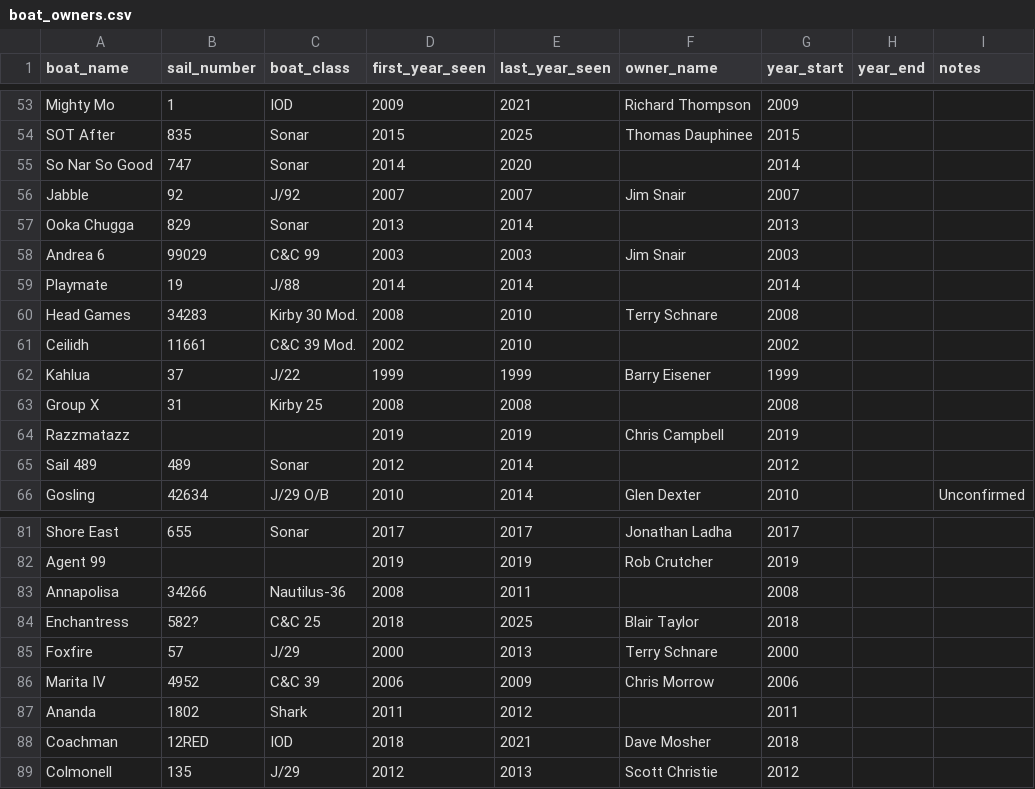
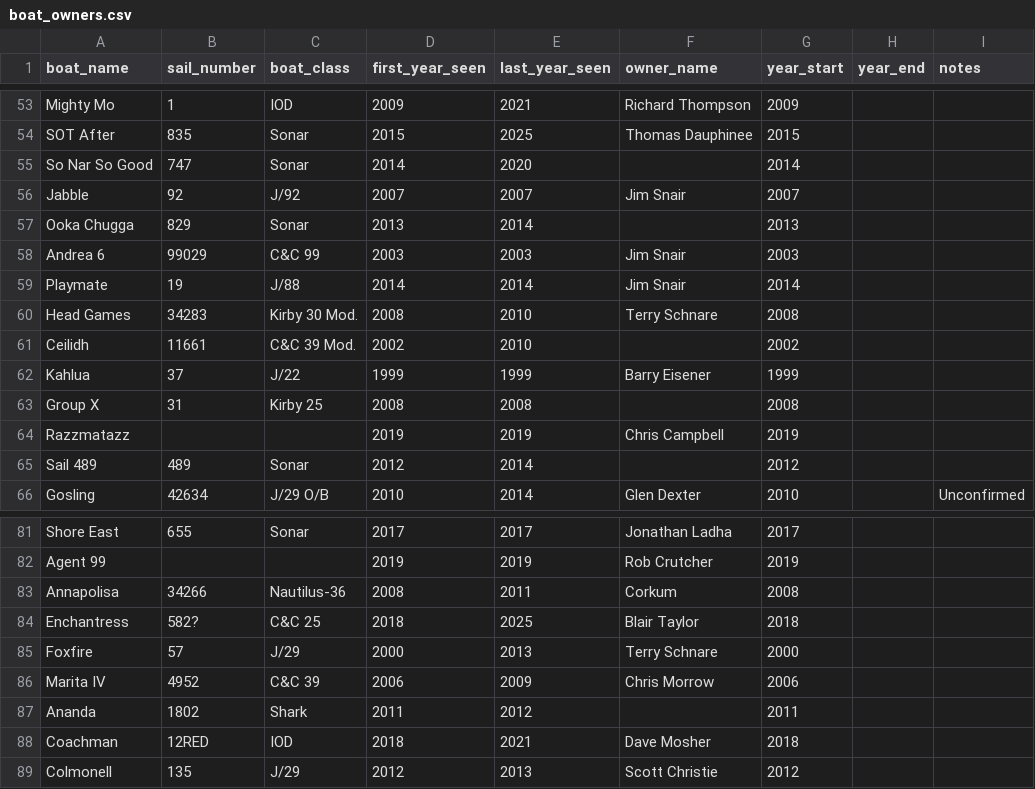
Before and after one commit to gmann14/lyc-racing-data, a CSV file: enrichment/boat_owners.csv, drawn as a sheet; only a part is shown, gaps mark what is left out.

```diff
--- a/enrichment/boat_owners.csv
+++ b/enrichment/boat_owners.csv
@@ -58,3 +58,3 @@ Ooka Chugga,829,Sonar,2013,2014,,2013,,
 Andrea 6,99029,C&C 99,2003,2003,Jim Snair,2003,,
-Playmate,19,J/88,2014,2014,,2014,,
+Playmate,19,J/88,2014,2014,Jim Snair,2014,,
 Head Games,34283,Kirby 30 Mod.,2008,2010,Terry Schnare,2008,,
@@ -82,3 +82,3 @@ Shore East,655,Sonar,2017,2017,Jonathan Ladha,2017,,
 Agent 99,,,2019,2019,Rob Crutcher,2019,,
-Annapolisa,34266,Nautilus-36,2008,2011,,2008,,
+Annapolisa,34266,Nautilus-36,2008,2011,Corkum,2008,,
 Enchantress,582?,C&C 25,2018,2025,Blair Taylor,2018,,
```
Also changed, not shown: 2 other files.
